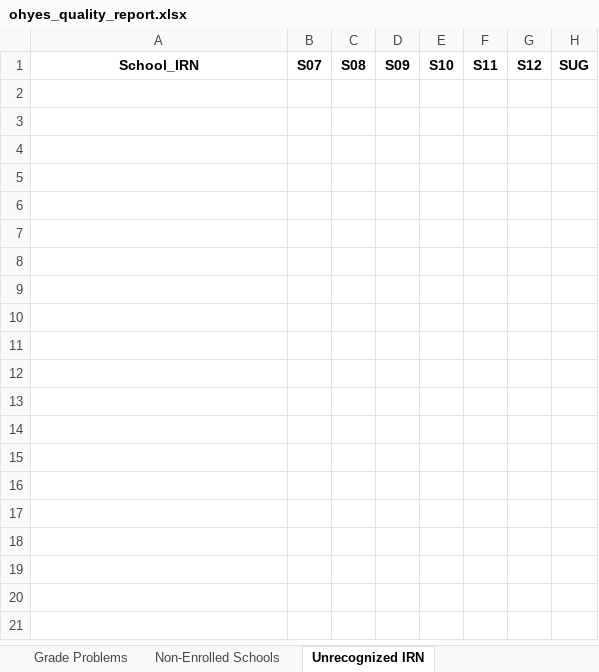
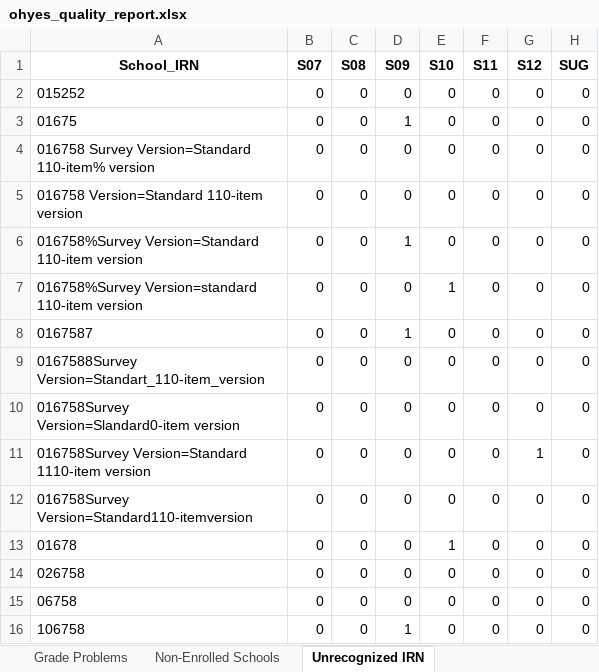
Before and after one commit to sshamblen/public, an Excel workbook: ohyes_quality_report.xlsx, sheet Unrecognized IRN, drawn as a sheet; values as stored, in another font and other column widths than the file's, no borders; the diff names each change by its address in the sheet, - before the commit and + after, or states it on an @@ line.

```diff
--- a/ohyes_quality_report.xlsx (sheet Unrecognized IRN)
+++ b/ohyes_quality_report.xlsx (sheet Unrecognized IRN)
+row 2: 015252 | 0 | 0 | 0 | 0 | 0 | 0 | 0
+row 3: 01675 | 0 | 0 | 1 | 0 | 0 | 0 | 0
+row 4: 016758 Survey Version=Standard 110-item% version | 0 | 0 | 0 | 0 | 0 | 0 | 0
+row 5: 016758 Version=Standard 110-item version | 0 | 0 | 0 | 0 | 0 | 0 | 0
+row 6: 016758%Survey Version=Standard 110-item version | 0 | 0 | 1 | 0 | 0 | 0 | 0
+row 7: 016758%Survey Version=standard 110-item version | 0 | 0 | 0 | 1 | 0 | 0 | 0
+row 8: 0167587 | 0 | 0 | 1 | 0 | 0 | 0 | 0
+row 9: 0167588Survey Version=Standart_110-item_version | 0 | 0 | 0 | 0 | 0 | 0 | 0
+row 10: 016758Survey Version=Slandard0-item version | 0 | 0 | 0 | 0 | 0 | 0 | 0
+row 11: 016758Survey Version=Standard 1110-item version | 0 | 0 | 0 | 0 | 0 | 1 | 0
+row 12: 016758Survey Version=Standard110-itemversion | 0 | 0 | 0 | 0 | 0 | 0 | 0
+row 13: 01678 | 0 | 0 | 0 | 1 | 0 | 0 | 0
+row 14: 026758 | 0 | 0 | 0 | 0 | 0 | 0 | 0
+row 15: 06758 | 0 | 0 | 0 | 0 | 0 | 0 | 0
+row 16: 106758 | 0 | 0 | 1 | 0 | 0 | 0 | 0
```
Also changed, not shown: sheet Surveys by Grade, sheet Surveys by Year, sheet Survey Durations, sheet Overall, sheet Grade Problems, sheet Total by Date & Year.
